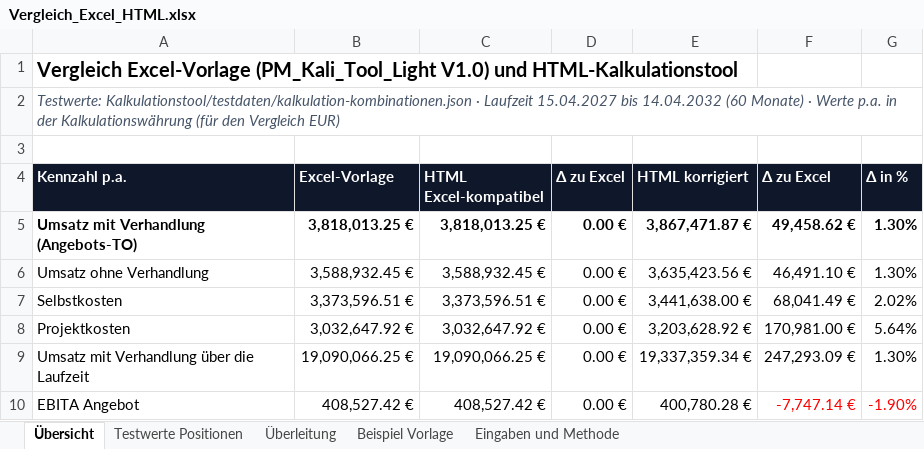
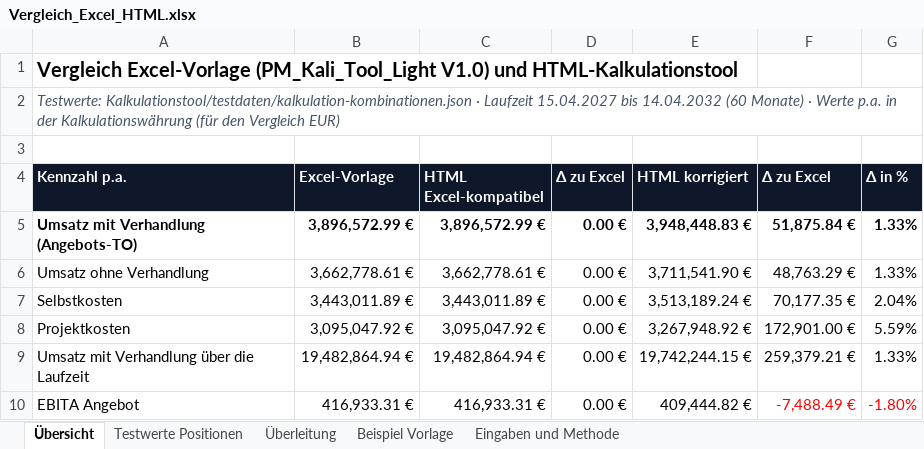
Before and after one commit to lohmse-oss/Lagerplaner, an Excel workbook: Kalkulationstool/vergleich/Vergleich_Excel_HTML.xlsx, sheet Übersicht, drawn as a sheet; only a part is shown; values as stored, in another font and other column widths than the file's, no borders; the diff covers the shown part only; the diff names each change by its address in the sheet, - before the commit and + after, or states it on an @@ line.

```diff
--- a/Kalkulationstool/vergleich/Vergleich_Excel_HTML.xlsx (sheet Übersicht)
+++ b/Kalkulationstool/vergleich/Vergleich_Excel_HTML.xlsx (sheet Übersicht)
-B5 (Excel-Vorlage): 3,818,013.25 €
+B5 (Excel-Vorlage): 3,896,572.99 €
-C5 (HTML Excel-kompatibel): 3,818,013.25 €
+C5 (HTML Excel-kompatibel): 3,896,572.99 €
-E5 (HTML korrigiert): 3,867,471.87 €
+E5 (HTML korrigiert): 3,948,448.83 €
-F5 (Δ zu Excel): 49,458.62 €
+F5 (Δ zu Excel): 51,875.84 €
-G5:G6 (Δ in %): 1.30%
+G5:G6 (Δ in %): 1.33%
-B6 (Excel-Vorlage): 3,588,932.45 €
+B6 (Excel-Vorlage): 3,662,778.61 €
-C6 (HTML Excel-kompatibel): 3,588,932.45 €
+C6 (HTML Excel-kompatibel): 3,662,778.61 €
-E6 (HTML korrigiert): 3,635,423.56 €
+E6 (HTML korrigiert): 3,711,541.90 €
-F6 (Δ zu Excel): 46,491.10 €
+F6 (Δ zu Excel): 48,763.29 €
-B7 (Excel-Vorlage): 3,373,596.51 €
+B7 (Excel-Vorlage): 3,443,011.89 €
-C7 (HTML Excel-kompatibel): 3,373,596.51 €
+C7 (HTML Excel-kompatibel): 3,443,011.89 €
-E7 (HTML korrigiert): 3,441,638.00 €
+E7 (HTML korrigiert): 3,513,189.24 €
-F7 (Δ zu Excel): 68,041.49 €
+F7 (Δ zu Excel): 70,177.35 €
-G7 (Δ in %): 2.02%
+G7 (Δ in %): 2.04%
-B8 (Excel-Vorlage): 3,032,647.92 €
+B8 (Excel-Vorlage): 3,095,047.92 €
-C8 (HTML Excel-kompatibel): 3,032,647.92 €
+C8 (HTML Excel-kompatibel): 3,095,047.92 €
-E8 (HTML korrigiert): 3,203,628.92 €
+E8 (HTML korrigiert): 3,267,948.92 €
-F8 (Δ zu Excel): 170,981.00 €
+F8 (Δ zu Excel): 172,901.00 €
-G8 (Δ in %): 5.64%
+G8 (Δ in %): 5.59%
-B9 (Excel-Vorlage): 19,090,066.25 €
+B9 (Excel-Vorlage): 19,482,864.94 €
-C9 (HTML Excel-kompatibel): 19,090,066.25 €
+C9 (HTML Excel-kompatibel): 19,482,864.94 €
-E9 (HTML korrigiert): 19,337,359.34 €
+E9 (HTML korrigiert): 19,742,244.15 €
-F9 (Δ zu Excel): 247,293.09 €
+F9 (Δ zu Excel): 259,379.21 €
-G9 (Δ in %): 1.30%
+G9 (Δ in %): 1.33%
-B10 (Excel-Vorlage): 408,527.42 €
+B10 (Excel-Vorlage): 416,933.31 €
-C10 (HTML Excel-kompatibel): 408,527.42 €
+C10 (HTML Excel-kompatibel): 416,933.31 €
-E10 (HTML korrigiert): 400,780.28 €
+E10 (HTML korrigiert): 409,444.82 €
-F10 (Δ zu Excel): -7,747.14 €
+F10 (Δ zu Excel): -7,488.49 €
-G10 (Δ in %): -1.90%
+G10 (Δ in %): -1.80%
```
Also changed, not shown: 19 edited cells elsewhere in this sheet, sheet Testwerte Positionen, sheet Überleitung, sheet Eingaben und Methode, Kalkulationstool/vergleich/Excel-Vorlage_mit_Testwerten.xlsx, 3 other files.
